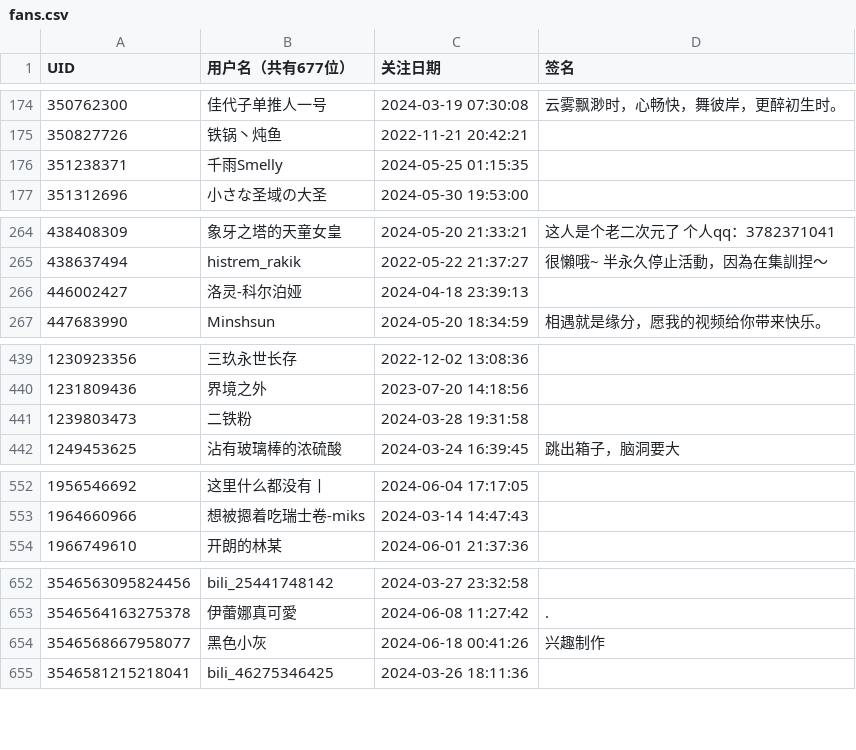
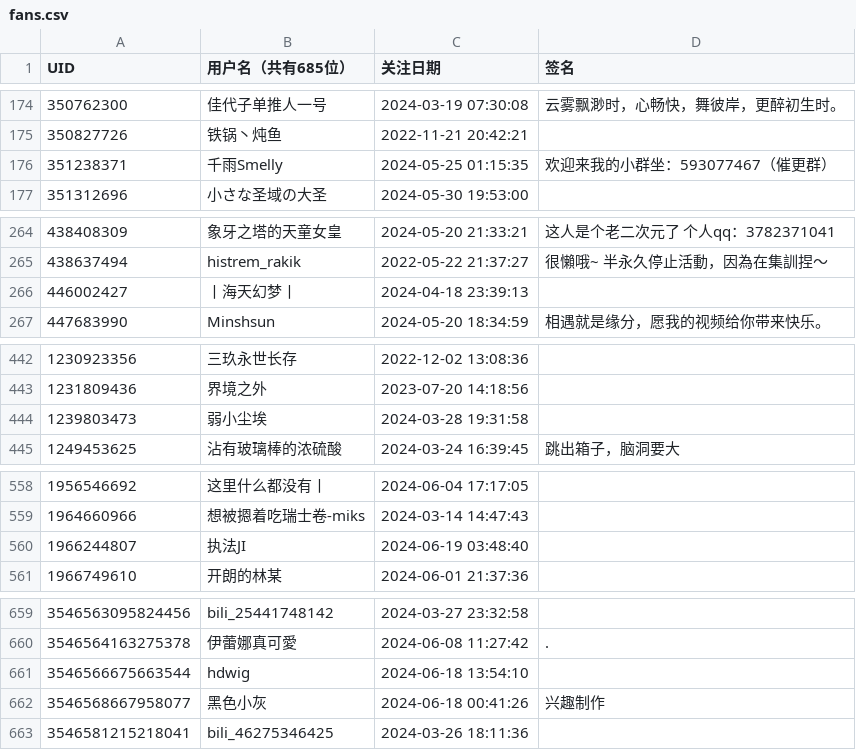
Before and after one commit to felixsana/bili_fans, a CSV file: fans.csv, drawn as a sheet; only a part is shown, gaps mark what is left out; the diff covers the shown part only.

```diff
--- a/fans.csv
+++ b/fans.csv
@@ -1 +1 @@
-UID,用户名（共有677位）,关注日期,签名
+UID,用户名（共有685位）,关注日期,签名
@@ -175,3 +175,3 @@ UID,用户名（共有677位）,关注日期,签名
 350827726,铁锅丶炖鱼,2022-11-21 20:42:21,
-351238371,千雨Smelly,2024-05-25 01:15:35,
+351238371,千雨Smelly,2024-05-25 01:15:35,欢迎来我的小群坐：593077467（催更群）
 351312696,小さな圣域の大圣,2024-05-30 19:53:00,
@@ -265,3 +265,3 @@ UID,用户名（共有677位）,关注日期,签名
 438637494,histrem_rakik,2022-05-22 21:37:27,很懶哦~ 半永久停止活動，因為在集訓捏～
-446002427,洛灵-科尔泊娅,2024-04-18 23:39:13,
+446002427,丨海天幻梦丨,2024-04-18 23:39:13,
 447683990,Minshsun,2024-05-20 18:34:59,相遇就是缘分，愿我的视频给你带来快乐。
@@ -440,3 +443,3 @@ UID,用户名（共有677位）,关注日期,签名
 1231809436,界境之外,2023-07-20 14:18:56,
-1239803473,二铁粉,2024-03-28 19:31:58,
+1239803473,弱小尘埃,2024-03-28 19:31:58,
 1249453625,沾有玻璃棒的浓硫酸,2024-03-24 16:39:45,跳出箱子，脑洞要大
@@ -553,2 +559,3 @@ UID,用户名（共有677位）,关注日期,签名
 1964660966,想被摁着吃瑞士卷-miks,2024-03-14 14:47:43,
+1966244807,执法JI,2024-06-19 03:48:40,
 1966749610,开朗的林某,2024-06-01 21:37:36,
@@ -653,2 +660,3 @@ UID,用户名（共有677位）,关注日期,签名
 3546564163275378,伊蕾娜真可愛,2024-06-08 11:27:42, .
+3546566675663544,hdwig,2024-06-18 13:54:10,
 3546568667958077,黑色小灰,2024-06-18 00:41:26,兴趣制作
```
Also changed, not shown: 6 added rows and 1 edited cell elsewhere in this file.
